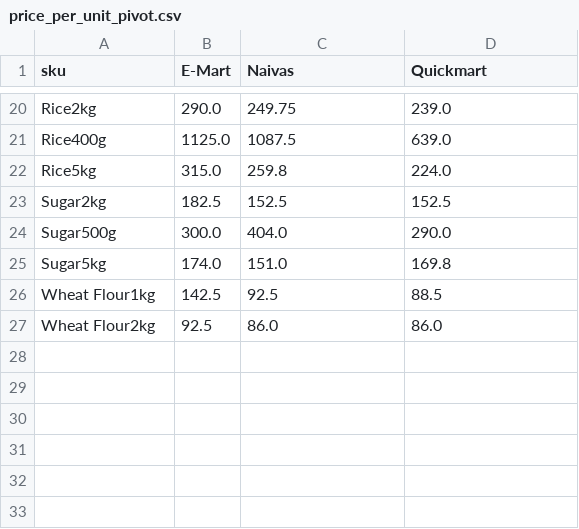
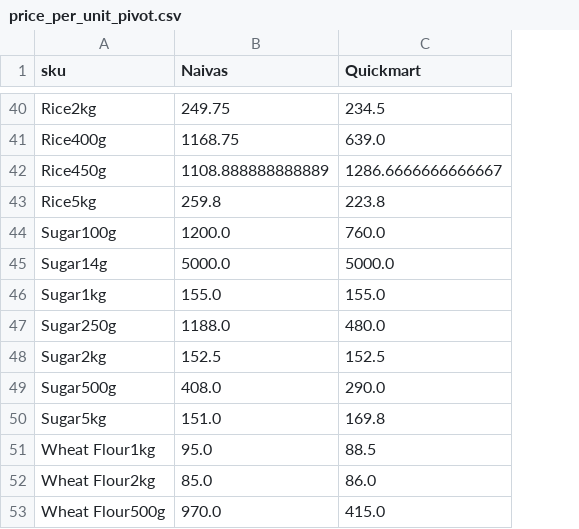
Before and after one commit to odawadavid/Webscraping, a CSV file: data/analytics/price_per_unit_pivot.csv, drawn as a sheet; only a part is shown, gaps mark what is left out; removed rows and columns are numbered as before the commit, all else as after; the diff covers the shown part only; the diff names each change by its address in the sheet, - before the commit and + after, or states it on an @@ line.

```diff
--- a/data/analytics/price_per_unit_pivot.csv
+++ b/data/analytics/price_per_unit_pivot.csv
-column B (E-Mart), rows 20-27: 290.0 | 1125.0 | 315.0 | 182.5 | 300.0 | 174.0 | 142.5 | 92.5
-C40 (Quickmart): 239.0
+C40 (Quickmart): 234.5
-B41 (Naivas): 1087.5
+B41 (Naivas): 1168.75
+row 42: Rice450g | 1108.888888888889 | 1286.6666666666667
-C43 (Quickmart): 224.0
+C43 (Quickmart): 223.8
+row 44: Sugar100g | 1200.0 | 760.0
+row 45: Sugar14g | 5000.0 | 5000.0
+row 46: Sugar1kg | 155.0 | 155.0
+row 47: Sugar250g | 1188.0 | 480.0
-B49 (Naivas): 404.0
+B49 (Naivas): 408.0
-B51 (Naivas): 92.5
+B51 (Naivas): 95.0
-B52 (Naivas): 86.0
+B52 (Naivas): 85.0
+row 53: Wheat Flour500g | 970.0 | 415.0
```
Also changed, not shown: 20 added rows and 19 edited cells elsewhere in this file, 6 other files.
